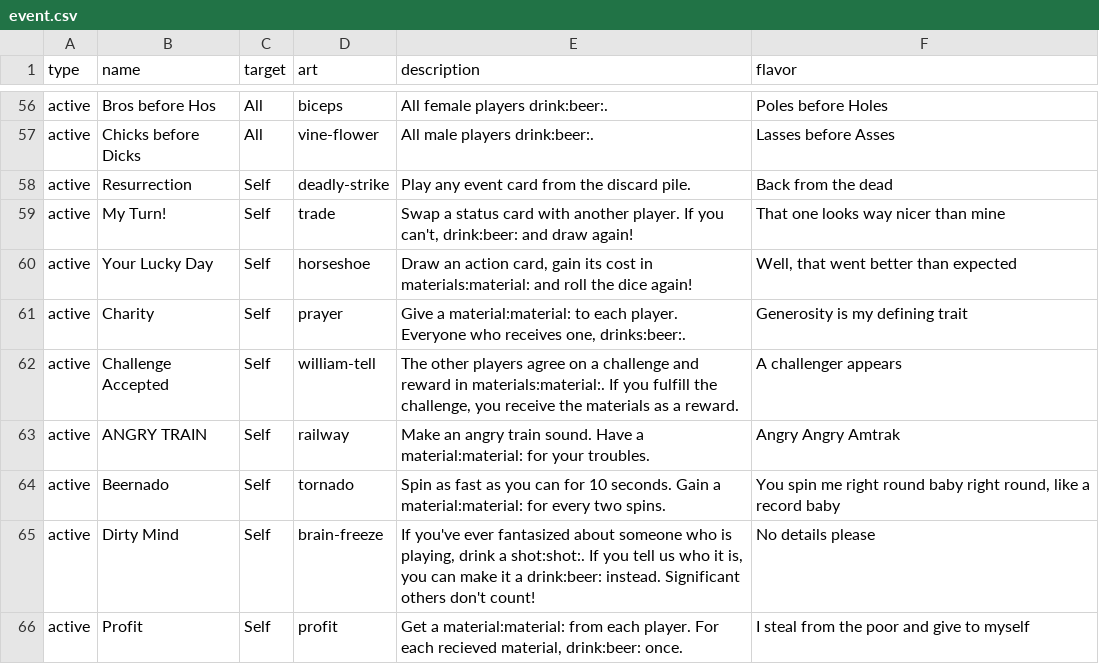
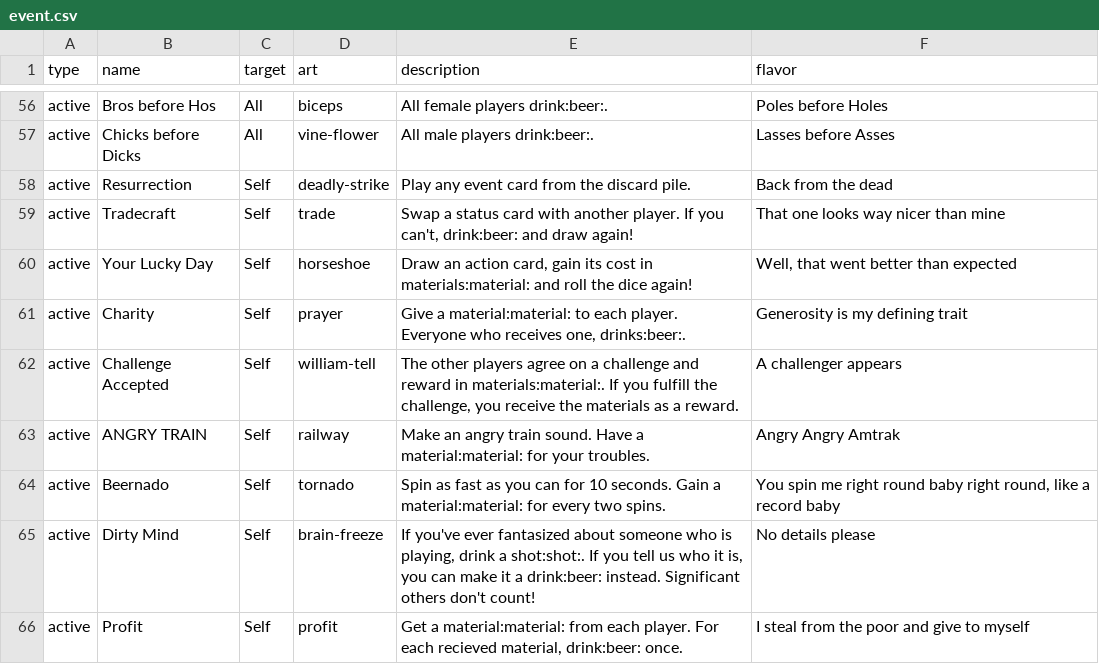
Before and after one commit to Qgel/FratAttack, a CSV file: cards/data/event.csv, drawn as a sheet; only a part is shown, gaps mark what is left out.

Commit message:
Renamed 'My Turn!' card.

```diff
--- a/cards/data/event.csv
+++ b/cards/data/event.csv
@@ -60,3 +60,3 @@ active,Chicks before Dicks,All,vine-flower,All male players drink:beer:., Lasses
 active,Resurrection,Self,deadly-strike,Play any event card from the discard pile.,Back from the dead
-active,My Turn!,Self,trade,"Swap a status card with another player. If you can't, drink:beer: and draw again!",That one looks way nicer than mine
+active,Tradecraft,Self,trade,"Swap a status card with another player. If you can't, drink:beer: and draw again!",That one looks way nicer than mine
 active,Your Lucky Day,Self,horseshoe,"Draw an action card, gain its cost in materials:material: and roll the dice again!","Well, that went better than expected"
```
